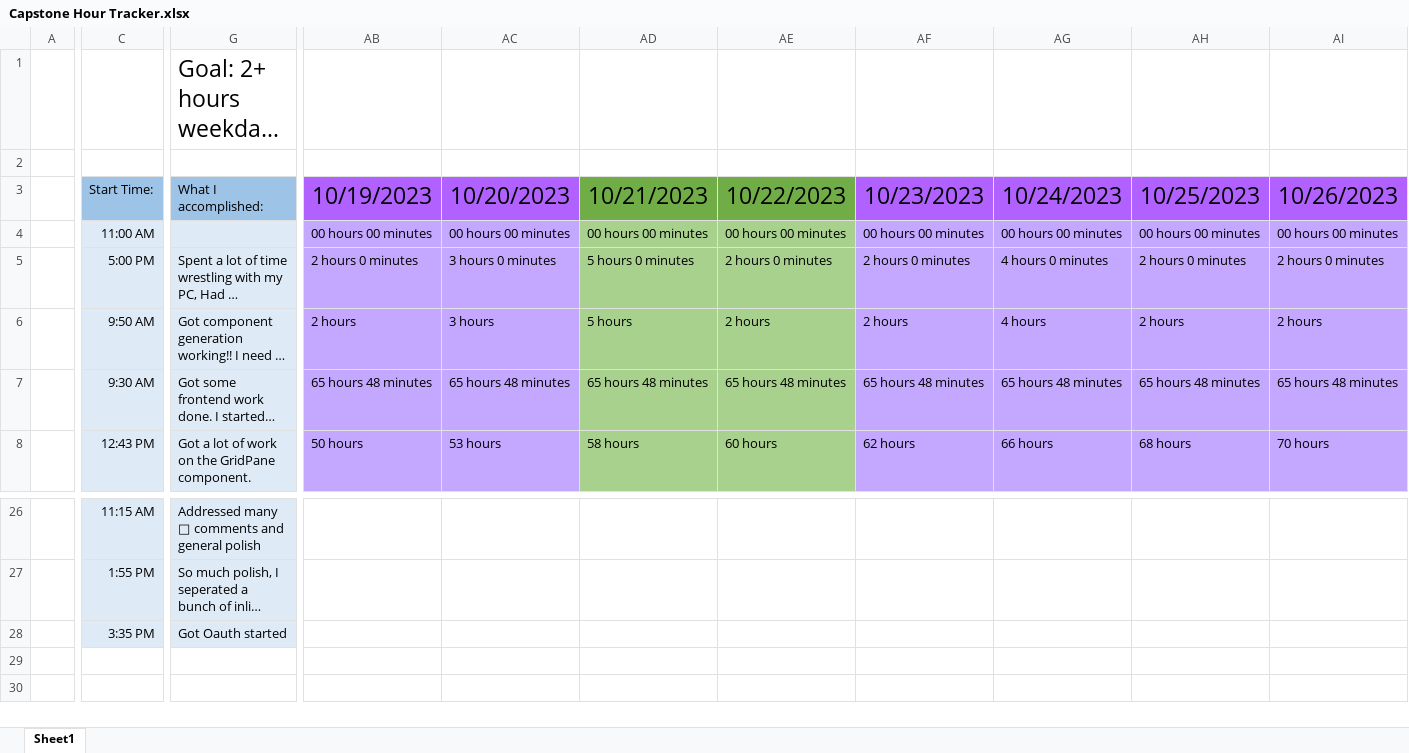
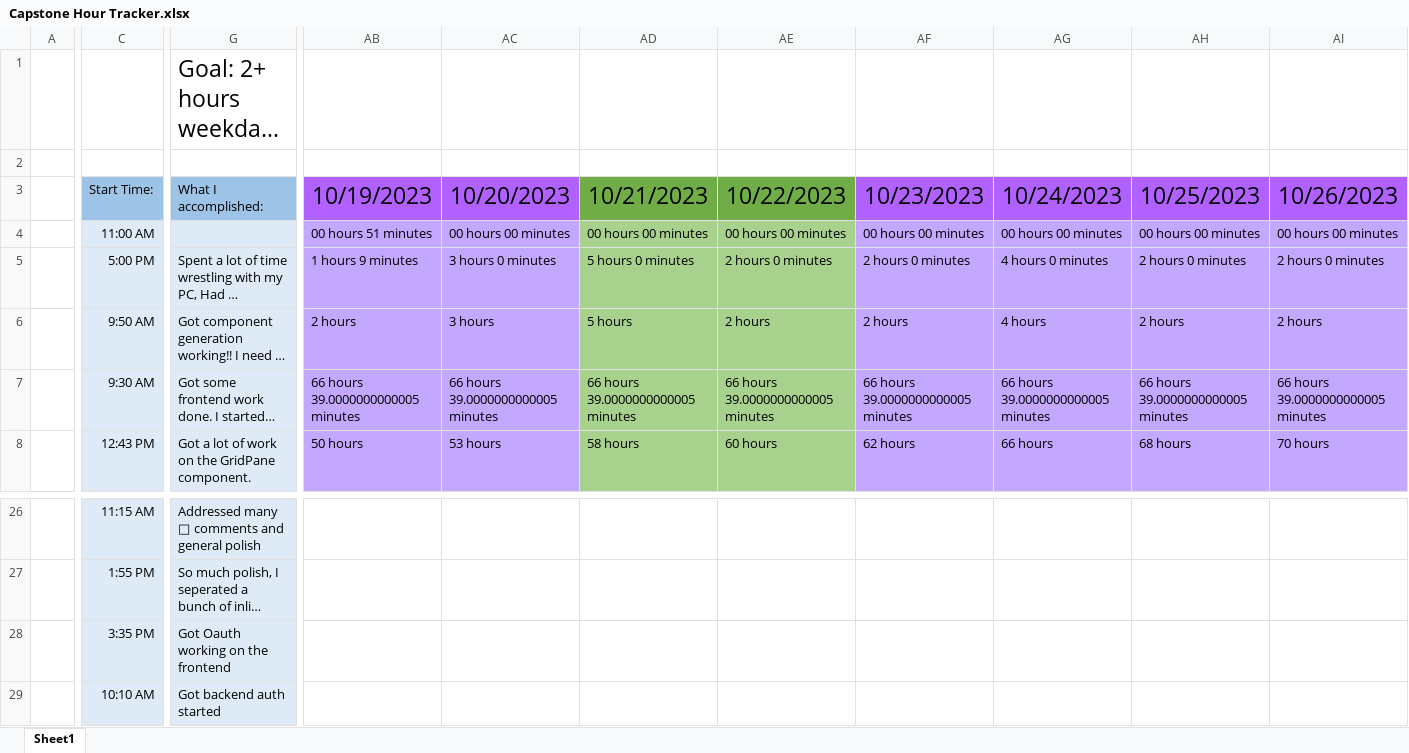
Before and after one commit to alexbatesdev/Neumont-Capstone, an Excel workbook: Documents/Capstone Hour Tracker.xlsx, sheet Sheet1, drawn as a sheet; only a part is shown, gaps mark what is left out; long unchanged cells end in …; values as stored, in another font and other column widths than the file's, no borders; rows hold the shown columns only; the diff covers the shown part only; the diff names each change by its address in the sheet, - before the commit and + after, or states it on an @@ line.

Commit message:
got backend auth started

```diff
--- a/Documents/Capstone Hour Tracker.xlsx (sheet Sheet1)
+++ b/Documents/Capstone Hour Tracker.xlsx (sheet Sheet1)
-AB4 (10/19/2023): 00 hours 00 minutes
+AB4 (10/19/2023): 00 hours 51 minutes
-AB5 (10/19/2023): 2 hours 0 minutes
+AB5 (10/19/2023): 1 hours 9 minutes
-AB7 (10/19/2023): 65 hours 48 minutes
+AB7 (10/19/2023): 66 hours 39.0000000000005 minutes
-AC7 (10/20/2023): 65 hours 48 minutes
+AC7 (10/20/2023): 66 hours 39.0000000000005 minutes
-AD7 (10/21/2023): 65 hours 48 minutes
+AD7 (10/21/2023): 66 hours 39.0000000000005 minutes
-AE7 (10/22/2023): 65 hours 48 minutes
+AE7 (10/22/2023): 66 hours 39.0000000000005 minutes
-AF7 (10/23/2023): 65 hours 48 minutes
+AF7 (10/23/2023): 66 hours 39.0000000000005 minutes
-AG7 (10/24/2023): 65 hours 48 minutes
+AG7 (10/24/2023): 66 hours 39.0000000000005 minutes
-AH7 (10/25/2023): 65 hours 48 minutes
+AH7 (10/25/2023): 66 hours 39.0000000000005 minutes
-AI7 (10/26/2023): 65 hours 48 minutes
+AI7 (10/26/2023): 66 hours 39.0000000000005 minutes
-G28 (What I accomplished:): Got Oauth started
+G28 (What I accomplished:): Got Oauth working on the frontend
+row 29:  | 10:10 AM | Got backend auth started
```
Also changed, not shown: 43 edited cells elsewhere in this sheet, 6 other files.
